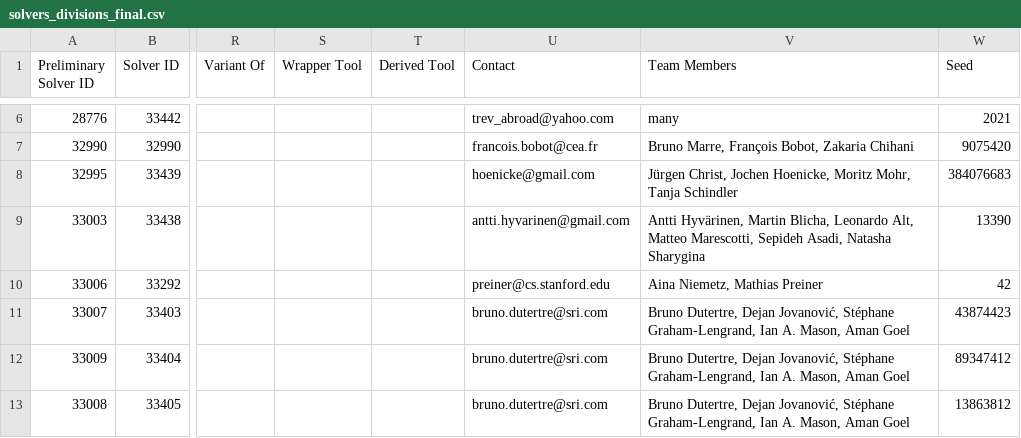
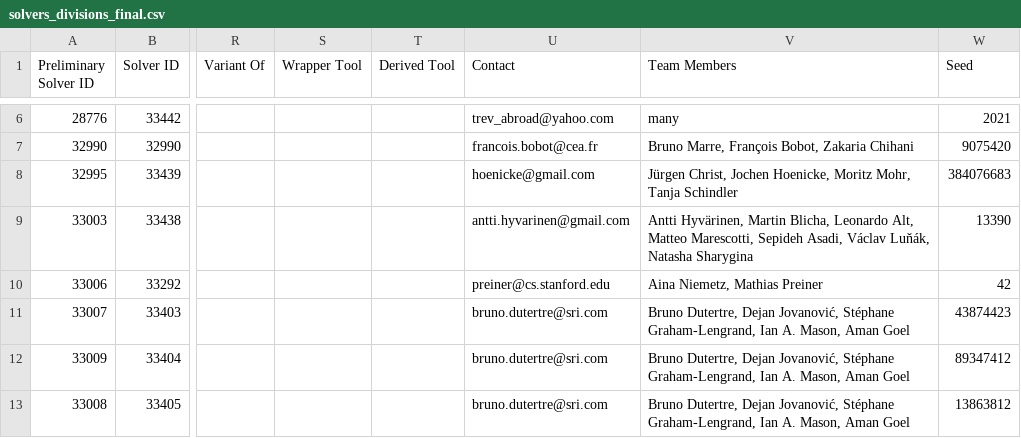
Before and after one commit to SMT-COMP/smt-comp, a CSV file: 2021/registration/solvers_divisions_final.csv, drawn as a sheet; only a part is shown, gaps mark what is left out; the diff names each change by its address in the sheet, - before the commit and + after, or states it on an @@ line.

Commit message:
Added a member to osmt contributors

```diff
--- a/2021/registration/solvers_divisions_final.csv
+++ b/2021/registration/solvers_divisions_final.csv
-V9 (Team Members): …Sepideh Asadi, Natasha Sharygina
+V9 (Team Members): …Sepideh Asadi, Václav Luňák, Natasha Sharygina
```
